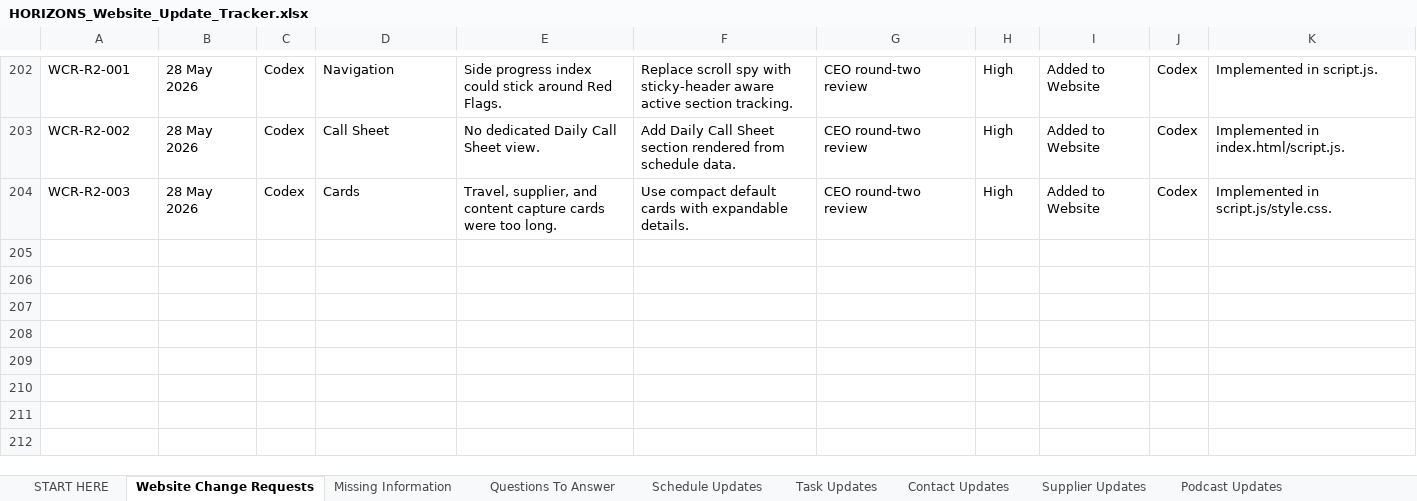
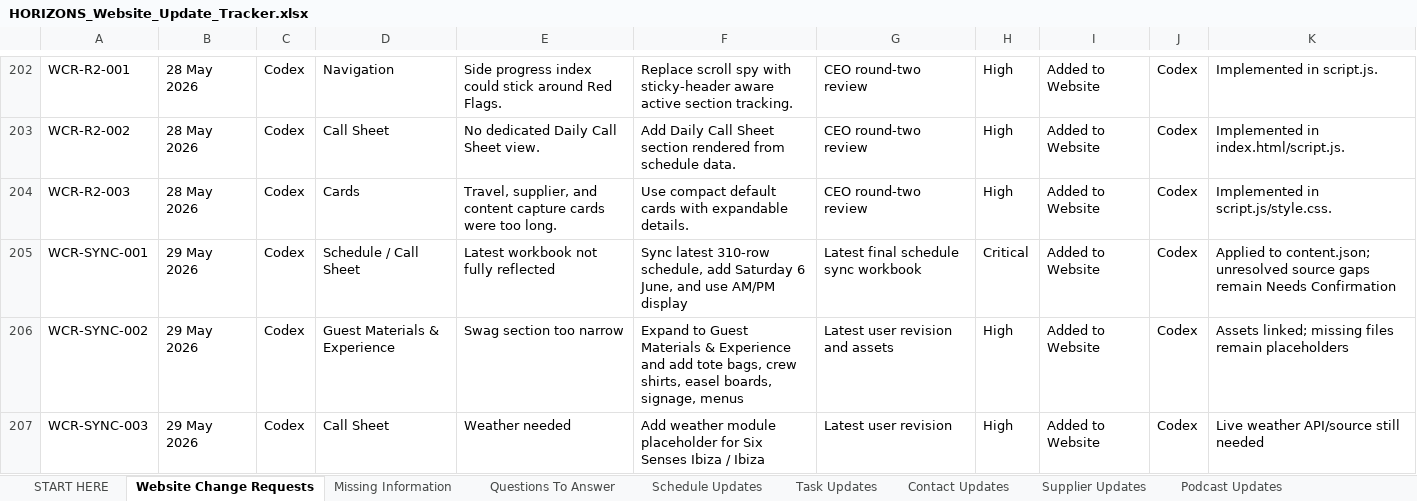
Before and after one commit to samuelmjprice/inc-horizons, an Excel workbook: HORIZONS_Website_Update_Tracker.xlsx, sheet Website Change Requests, drawn as a sheet; only a part is shown, gaps mark what is left out; values as stored, in another font and other column widths than the file's, no borders; the diff names each change by its address in the sheet, - before the commit and + after, or states it on an @@ line.

```diff
--- a/HORIZONS_Website_Update_Tracker.xlsx (sheet Website Change Requests)
+++ b/HORIZONS_Website_Update_Tracker.xlsx (sheet Website Change Requests)
+row 205: WCR-SYNC-001 | 29 May 2026 | Codex | Schedule / Call Sheet | Latest workbook not fully reflected | Sync latest 310-row schedule, add Saturday 6 June, and use AM/PM display | Latest final schedule sync workbook | Critical | Added to Website | Codex | Applied to content.json; unresolved source gaps remain Needs Confirmation
+row 206: WCR-SYNC-002 | 29 May 2026 | Codex | Guest Materials & Experience | Swag section too narrow | Expand to Guest Materials & Experience and add tote bags, crew shirts, easel boards, signage, menus | Latest user revision and assets | High | Added to Website | Codex | Assets linked; missing files remain placeholders
+row 207: WCR-SYNC-003 | 29 May 2026 | Codex | Call Sheet | Weather needed | Add weather module placeholder for Six Senses Ibiza / Ibiza | Latest user revision | High | Added to Website | Codex | Live weather API/source still needed
```
Also changed, not shown: sheet Supplier Updates, sheet Documents + Links, data/HORIZONS_Missing_Info_Questions_Tracker.xlsx, 17 other files.
